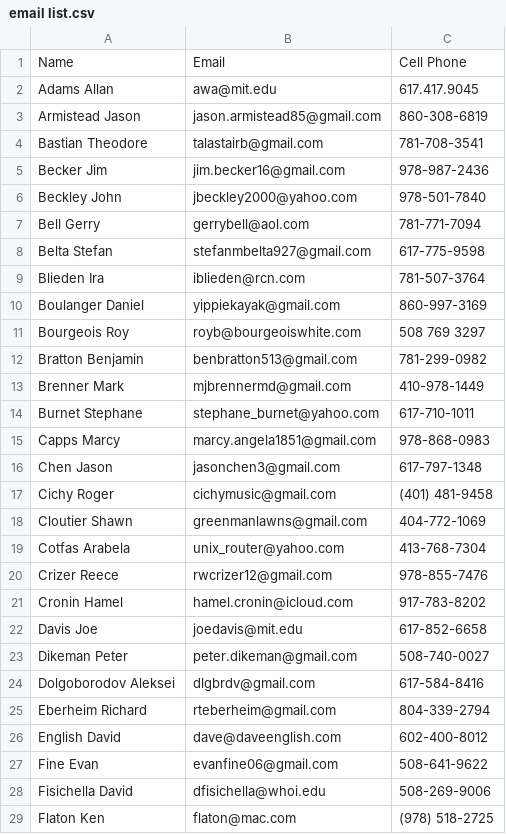
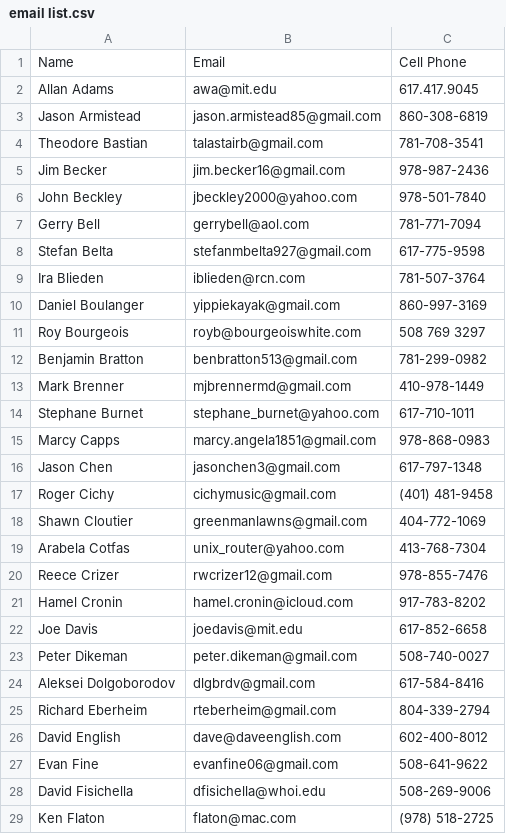
Before and after one commit to dssherrill/GBSC-Gold-Cup-Scoring, a CSV file: data/email list.csv, drawn as a sheet; only a part is shown; the diff covers the shown part only.

Commit message:
Reformat names in email list.csv as first-last

```diff
--- a/data/email list.csv
+++ b/data/email list.csv
@@ -1,29 +1,29 @@
 Name,Email,Cell Phone
-Adams Allan,awa@mit.edu,617.417.9045
-Armistead Jason,jason.armistead85@gmail.com,860-308-6819
-Bastian Theodore,talastairb@gmail.com,781-708-3541
-Becker Jim,jim.becker16@gmail.com,978-987-2436
-Beckley John,jbeckley2000@yahoo.com,978-501-7840
-Bell Gerry,gerrybell@aol.com,781-771-7094
-Belta Stefan,stefanmbelta927@gmail.com,617-775-9598
-Blieden Ira,iblieden@rcn.com,781-507-3764
-Boulanger Daniel,yippiekayak@gmail.com,860-997-3169
-Bourgeois Roy,royb@bourgeoiswhite.com,508 769 3297
-Bratton Benjamin,benbratton513@gmail.com,781-299-0982
-Brenner Mark,mjbrennermd@gmail.com,410-978-1449
-Burnet Stephane,stephane_burnet@yahoo.com,617-710-1011
-Capps Marcy,marcy.angela1851@gmail.com,978-868-0983
-Chen Jason,jasonchen3@gmail.com,617-797-1348
-Cichy Roger,cichymusic@gmail.com,(401) 481-9458
-Cloutier Shawn,greenmanlawns@gmail.com,404-772-1069
-Cotfas Arabela,unix_router@yahoo.com,413-768-7304
-Crizer Reece,rwcrizer12@gmail.com,978-855-7476
-Cronin Hamel,hamel.cronin@icloud.com,917-783-8202
-Davis Joe,joedavis@mit.edu,617-852-6658
-Dikeman Peter,peter.dikeman@gmail.com,508-740-0027
-Dolgoborodov Aleksei,dlgbrdv@gmail.com,617-584-8416
-Eberheim Richard,rteberheim@gmail.com,804-339-2794
-English David,dave@daveenglish.com,602-400-8012
-Fine Evan,evanfine06@gmail.com,508-641-9622
-Fisichella David,dfisichella@whoi.edu,508-269-9006
-Flaton Ken,flaton@mac.com,(978) 518-2725
+Allan Adams,awa@mit.edu,617.417.9045
+Jason Armistead,jason.armistead85@gmail.com,860-308-6819
+Theodore Bastian,talastairb@gmail.com,781-708-3541
+Jim Becker,jim.becker16@gmail.com,978-987-2436
+John Beckley,jbeckley2000@yahoo.com,978-501-7840
+Gerry Bell,gerrybell@aol.com,781-771-7094
+Stefan Belta,stefanmbelta927@gmail.com,617-775-9598
+Ira Blieden,iblieden@rcn.com,781-507-3764
+Daniel Boulanger,yippiekayak@gmail.com,860-997-3169
+Roy Bourgeois,royb@bourgeoiswhite.com,508 769 3297
+Benjamin Bratton,benbratton513@gmail.com,781-299-0982
+Mark Brenner,mjbrennermd@gmail.com,410-978-1449
+Stephane Burnet,stephane_burnet@yahoo.com,617-710-1011
+Marcy Capps,marcy.angela1851@gmail.com,978-868-0983
+Jason Chen,jasonchen3@gmail.com,617-797-1348
+Roger Cichy,cichymusic@gmail.com,(401) 481-9458
+Shawn Cloutier,greenmanlawns@gmail.com,404-772-1069
+Arabela Cotfas,unix_router@yahoo.com,413-768-7304
+Reece Crizer,rwcrizer12@gmail.com,978-855-7476
+Hamel Cronin,hamel.cronin@icloud.com,917-783-8202
+Joe Davis,joedavis@mit.edu,617-852-6658
+Peter Dikeman,peter.dikeman@gmail.com,508-740-0027
+Aleksei Dolgoborodov,dlgbrdv@gmail.com,617-584-8416
+Richard Eberheim,rteberheim@gmail.com,804-339-2794
+David English,dave@daveenglish.com,602-400-8012
+Evan Fine,evanfine06@gmail.com,508-641-9622
+David Fisichella,dfisichella@whoi.edu,508-269-9006
+Ken Flaton,flaton@mac.com,(978) 518-2725
```
Also changed, not shown: 83 edited cells elsewhere in this file.
